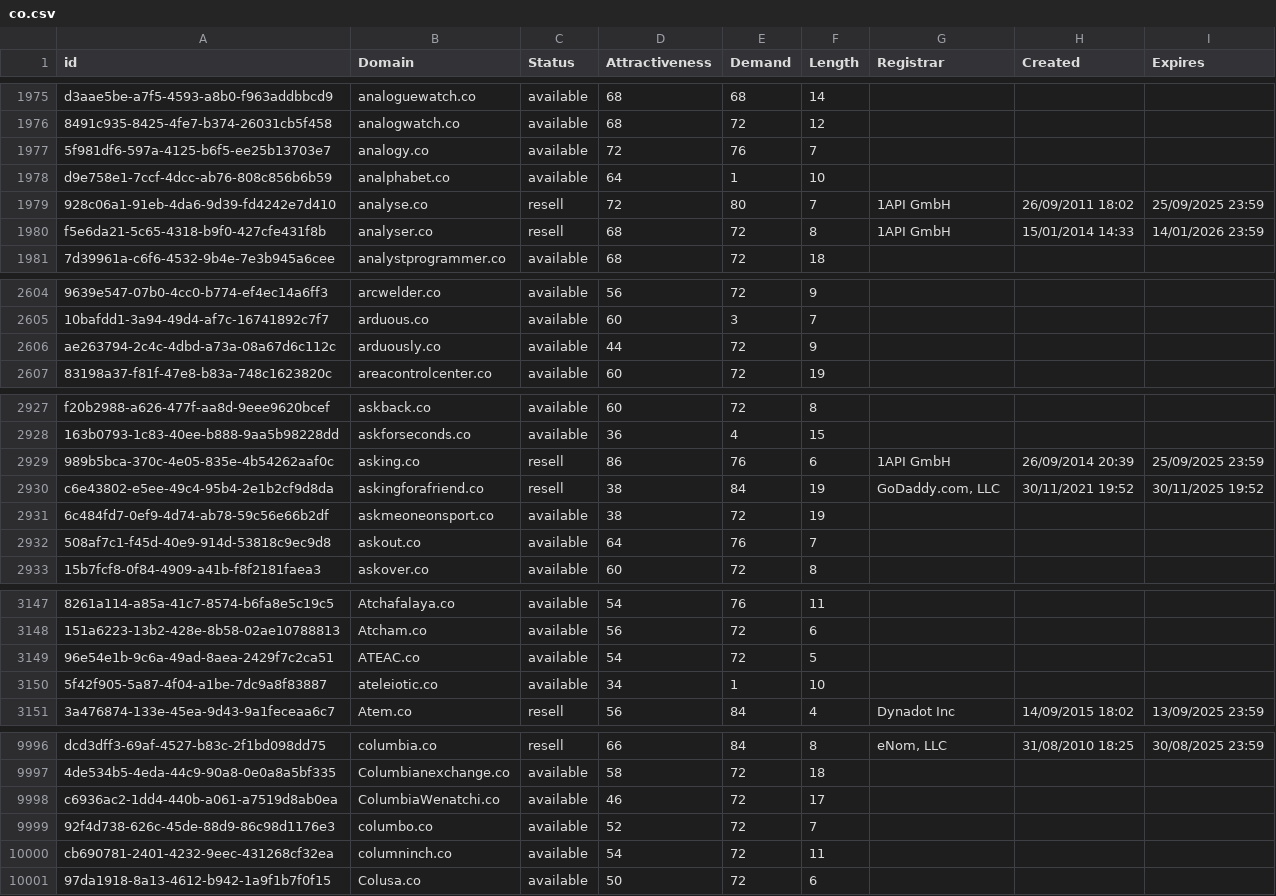
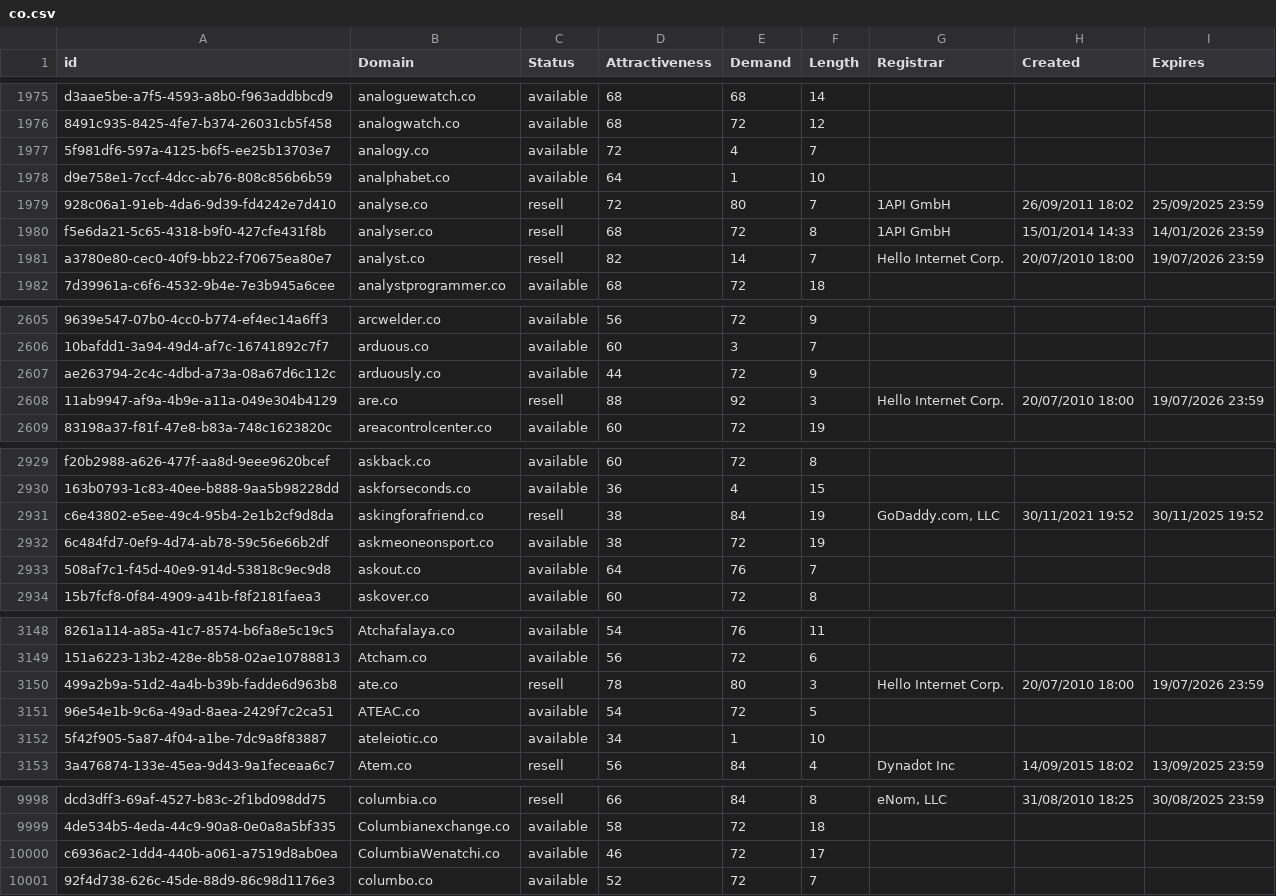
Before and after one commit to UniqueDomains/co-oneword-domains, a CSV file: co.csv, drawn as a sheet; only a part is shown, gaps mark what is left out; removed rows and columns are numbered as before the commit, all else as after; the diff covers the shown part only; the diff names each change by its address in the sheet, - before the commit and + after, or states it on an @@ line.

Commit message:
Domains update

```diff
--- a/co.csv
+++ b/co.csv
-E1977 (Demand): 76
+E1977 (Demand): 4
+row 1981: a3780e80-cec0-40f9-bb22-f70675ea80e7 | analyst.co | resell | 82 | 14 | 7 | Hello Internet Corp. | 20/07/2010 18:00 | 19/07/2026 23:59
+row 2608: 11ab9947-af9a-4b9e-a11a-049e304b4129 | are.co | resell | 88 | 92 | 3 | Hello Internet Corp. | 20/07/2010 18:00 | 19/07/2026 23:59
-row 2929: 989b5bca-370c-4e05-835e-4b54262aaf0c | asking.co | resell | 86 | 76 | 6 | 1API GmbH | 26/09/2014 20:39 | 25/09/2025 23:59
+row 3150: 499a2b9a-51d2-4a4b-b39b-fadde6d963b8 | ate.co | resell | 78 | 80 | 3 | Hello Internet Corp. | 20/07/2010 18:00 | 19/07/2026 23:59
-row 10000: cb690781-2401-4232-9eec-431268cf32ea | columninch.co | available | 54 | 72 | 11
-row 10001: 97da1918-8a13-4612-b942-1a9f1b7f0f15 | Colusa.co | available | 50 | 72 | 6
```
Also changed, not shown: 6 edited cells elsewhere in this file, 2 other files.
